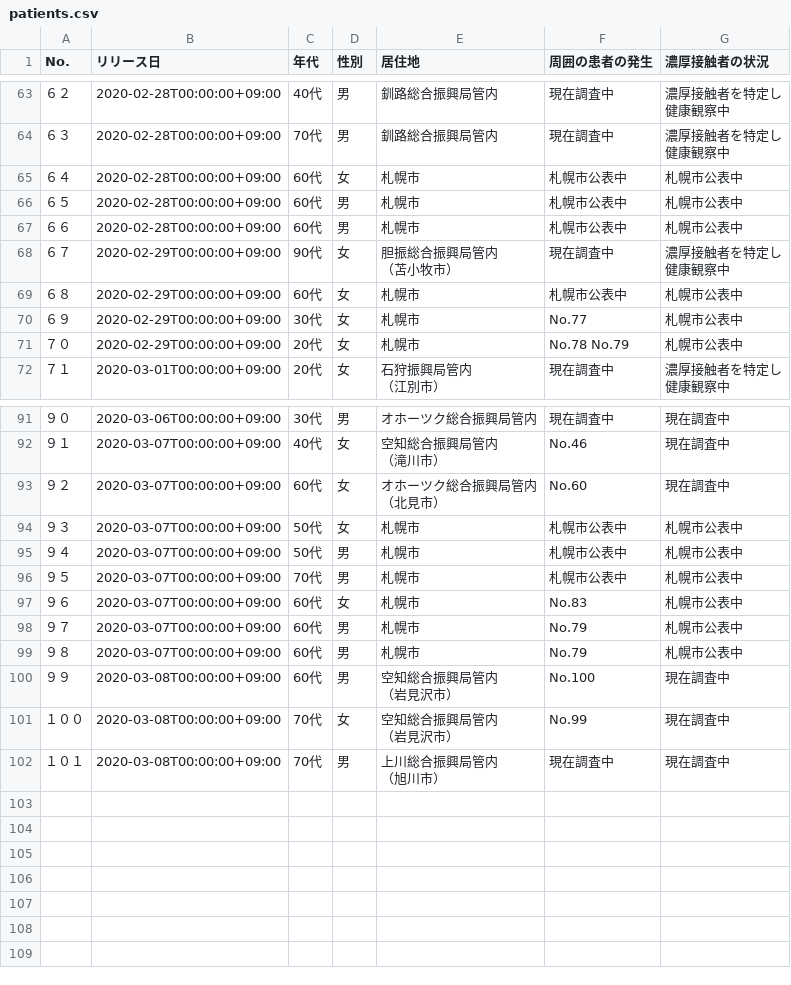
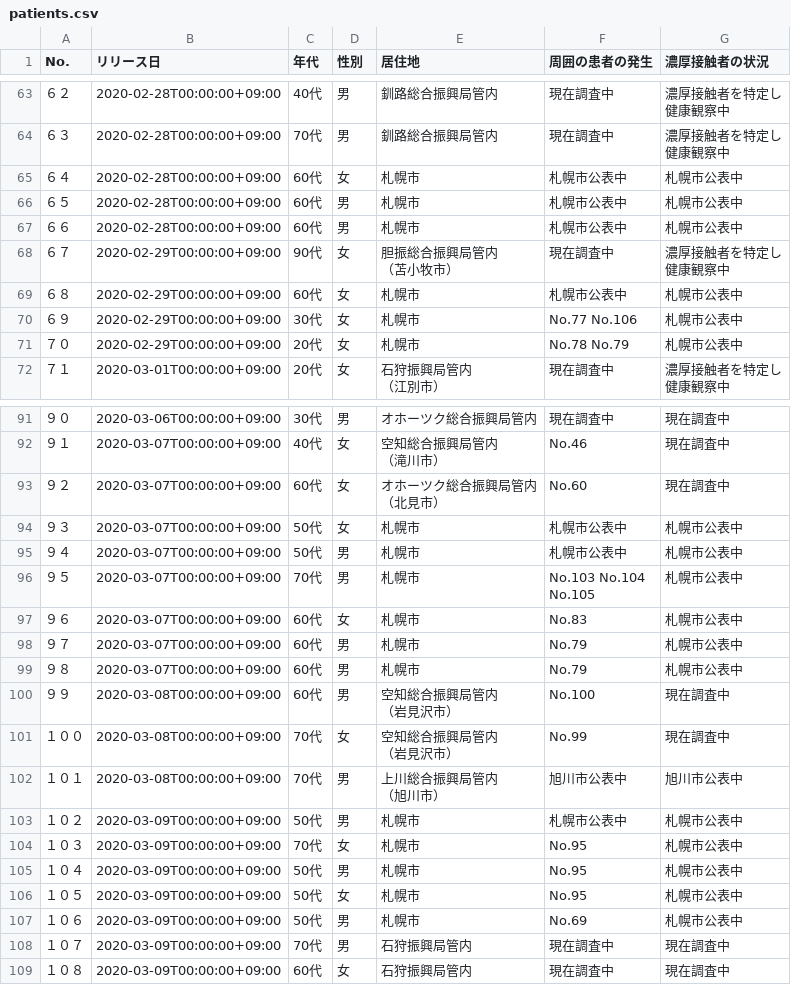
Before and after one commit to wataruoguchi/covid19, a CSV file: data/patients.csv, drawn as a sheet; only a part is shown, gaps mark what is left out; ↵ is a line break in a cell; the diff names each change by its address in the sheet, - before the commit and + after, or states it on an @@ line.

Commit message:
0309data_updated

```diff
--- a/data/patients.csv
+++ b/data/patients.csv
-F70 (周囲の患者の発生): No.77
+F70 (周囲の患者の発生): No.77 No.106
-F96 (周囲の患者の発生): 札幌市公表中
+F96 (周囲の患者の発生): No.103 No.104 ↵ No.105
-F102 (周囲の患者の発生): 現在調査中
+F102 (周囲の患者の発生): 旭川市公表中
-G102 (濃厚接触者の状況): 現在調査中
+G102 (濃厚接触者の状況): 旭川市公表中
+row 103: １０２ | 2020-03-09T00:00:00+09:00 | 50代 | 男 | 札幌市 | 札幌市公表中 | 札幌市公表中
+row 104: １０３ | 2020-03-09T00:00:00+09:00 | 70代 | 女 | 札幌市 | No.95 | 札幌市公表中
+row 105: １０４ | 2020-03-09T00:00:00+09:00 | 50代 | 男 | 札幌市 | No.95 | 札幌市公表中
+row 106: １０５ | 2020-03-09T00:00:00+09:00 | 50代 | 女 | 札幌市 | No.95 | 札幌市公表中
+row 107: １０６ | 2020-03-09T00:00:00+09:00 | 50代 | 男 | 札幌市 | No.69 | 札幌市公表中
+row 108: １０７ | 2020-03-09T00:00:00+09:00 | 70代 | 男 | 石狩振興局管内 | 現在調査中 | 現在調査中
+row 109: １０８ | 2020-03-09T00:00:00+09:00 | 60代 | 女 | 石狩振興局管内 | 現在調査中 | 現在調査中
```
Also changed, not shown: data/patients_summary.csv, 1 other file.
